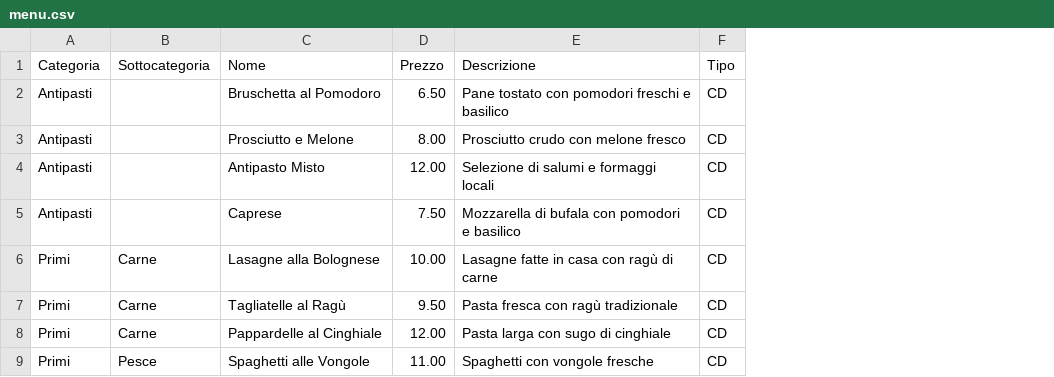
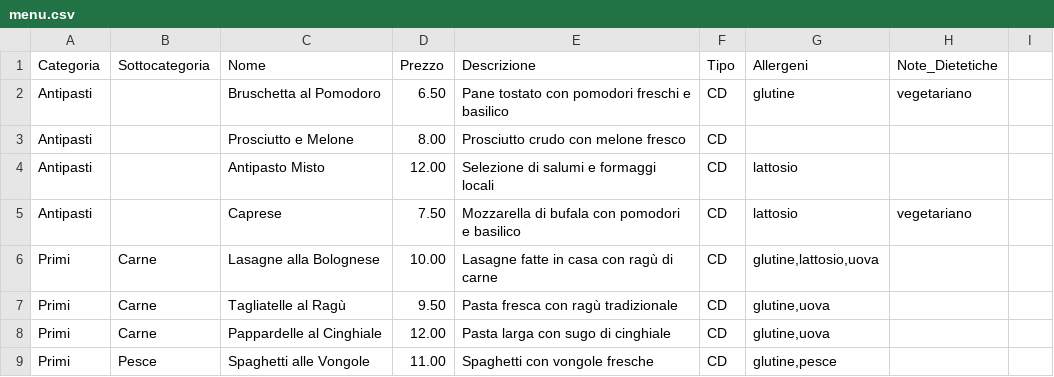
Before and after one commit to ivanlivemusic/gestord, a CSV file: menu.csv, drawn as a sheet; only a part is shown; the diff names each change by its address in the sheet, - before the commit and + after, or states it on an @@ line.

```diff
--- a/menu.csv
+++ b/menu.csv
+column G (Allergeni), rows 2-9: glutine |  | lattosio | lattosio | glutine,lattosio,uova | glutine,uova | glutine,uova | glutine,pesce
+column H (Note_Dietetiche), rows 2-5: vegetariano |  |  | vegetariano
+column I, empty
```
Also changed, not shown: 1 other file.
